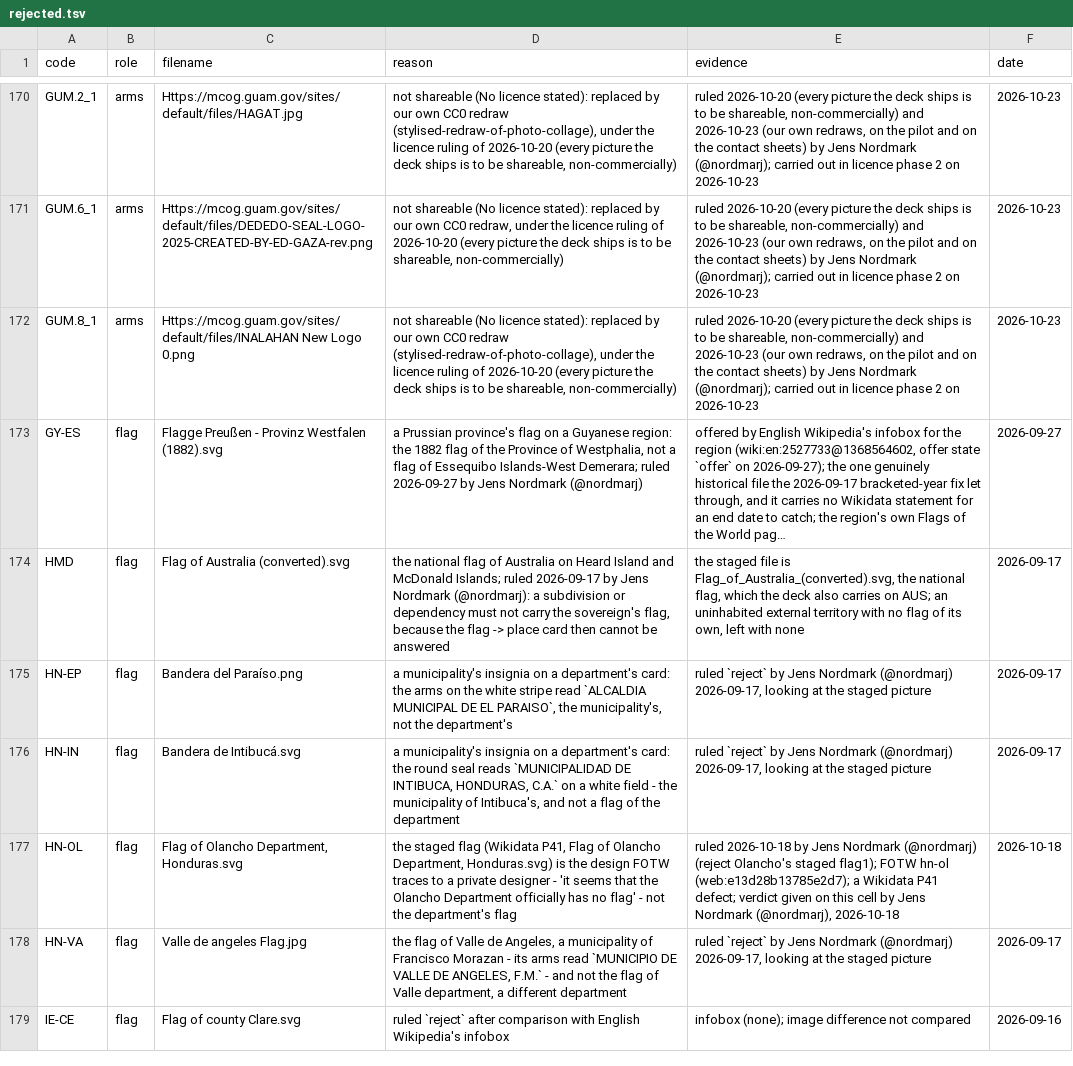
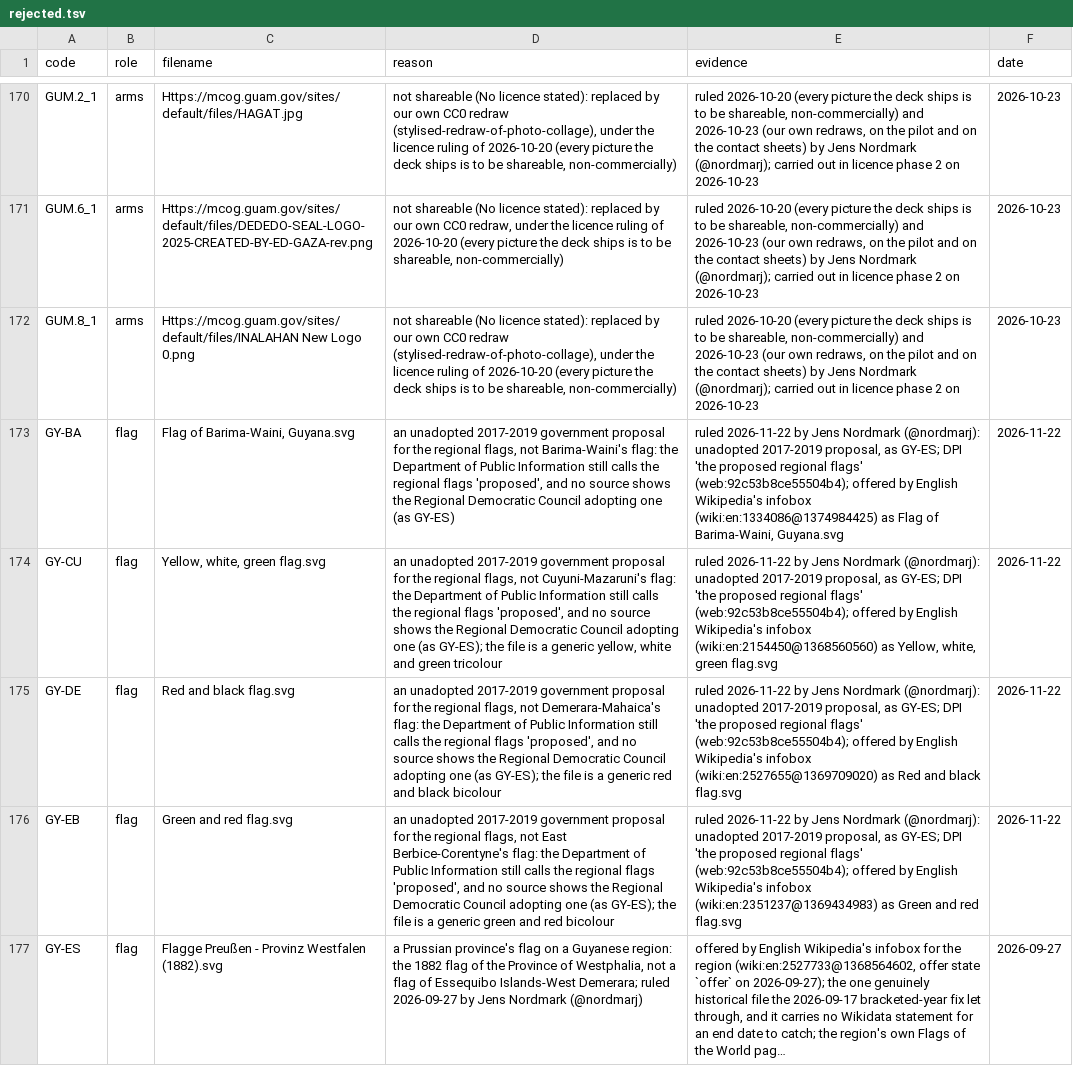
Before and after one commit to world-in-flashcards/data, a TSV file: rejected.tsv, drawn as a sheet; only a part is shown, gaps mark what is left out; the shorter side is filled out with more unchanged rows; long unchanged cells end in …; the diff covers the shown part only; the diff names each change by its address in the sheet, - before the commit and + after, or states it on an @@ line.

```diff
--- a/rejected.tsv
+++ b/rejected.tsv
+row 173: GY-BA | flag | Flag of Barima-Waini, Guyana.svg | an unadopted 2017-2019 government proposal for the regional flags, not Barima-Waini's flag: the Department of Public Information still calls the regional flags 'proposed', and no source shows the Regional Democratic Council adopting one (as GY-ES) | ruled 2026-11-22 by Jens Nordmark (@nordmarj): unadopted 2017-2019 proposal, as GY-ES; DPI 'the proposed regional flags' (web:92c53b8ce55504b4); offered by English Wikipedia's infobox (wiki:en:1334086@1374984425) as Flag of Barima-Waini, Guyana.svg | 2026-11-22
+row 174: GY-CU | flag | Yellow, white, green flag.svg | an unadopted 2017-2019 government proposal for the regional flags, not Cuyuni-Mazaruni's flag: the Department of Public Information still calls the regional flags 'proposed', and no source shows the Regional Democratic Council adopting one (as GY-ES); the file is a generic yellow, white and green tricolour | ruled 2026-11-22 by Jens Nordmark (@nordmarj): unadopted 2017-2019 proposal, as GY-ES; DPI 'the proposed regional flags' (web:92c53b8ce55504b4); offered by English Wikipedia's infobox (wiki:en:2154450@1368560560) as Yellow, white, green flag.svg | 2026-11-22
+row 175: GY-DE | flag | Red and black flag.svg | an unadopted 2017-2019 government proposal for the regional flags, not Demerara-Mahaica's flag: the Department of Public Information still calls the regional flags 'proposed', and no source shows the Regional Democratic Council adopting one (as GY-ES); the file is a generic red and black bicolour | ruled 2026-11-22 by Jens Nordmark (@nordmarj): unadopted 2017-2019 proposal, as GY-ES; DPI 'the proposed regional flags' (web:92c53b8ce55504b4); offered by English Wikipedia's infobox (wiki:en:2527655@1369709020) as Red and black flag.svg | 2026-11-22
+row 176: GY-EB | flag | Green and red flag.svg | an unadopted 2017-2019 government proposal for the regional flags, not East Berbice-Corentyne's flag: the Department of Public Information still calls the regional flags 'proposed', and no source shows the Regional Democratic Council adopting one (as GY-ES); the file is a generic green and red bicolour | ruled 2026-11-22 by Jens Nordmark (@nordmarj): unadopted 2017-2019 proposal, as GY-ES; DPI 'the proposed regional flags' (web:92c53b8ce55504b4); offered by English Wikipedia's infobox (wiki:en:2351237@1369434983) as Green and red flag.svg | 2026-11-22
```
Also changed, not shown: 5 added rows elsewhere in this file, frame_ring_cards.tsv, imported.tsv, 10 other files.
